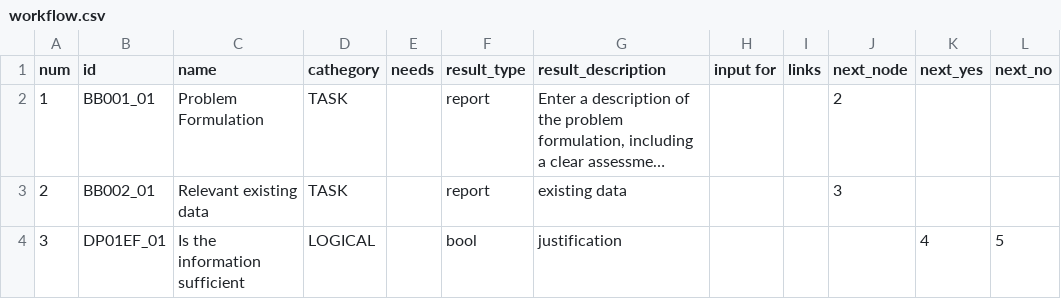
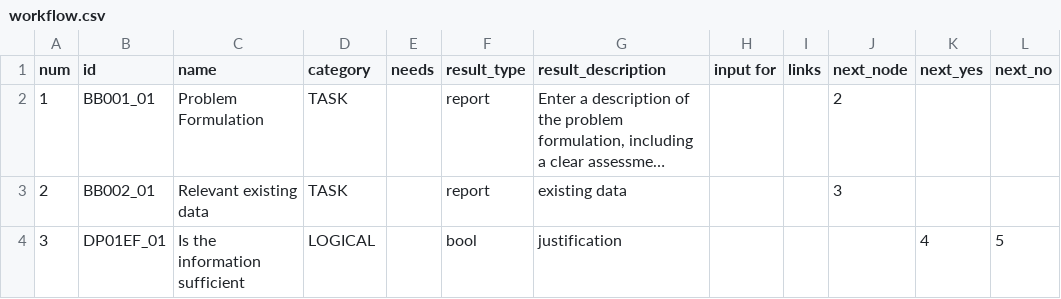
Before and after one commit to phi-grib/namastox, a CSV file: namastox/default/workflow.csv, drawn as a sheet; only a part is shown; long unchanged cells end in …; the diff names each change by its address in the sheet, - before the commit and + after, or states it on an @@ line.

Commit message:
change of cathegory to category

```diff
--- a/namastox/default/workflow.csv
+++ b/namastox/default/workflow.csv
-D1: cathegory
+D1: category
```
Also changed, not shown: namastox/default/workflowNEXT.csv, 5 other files.
